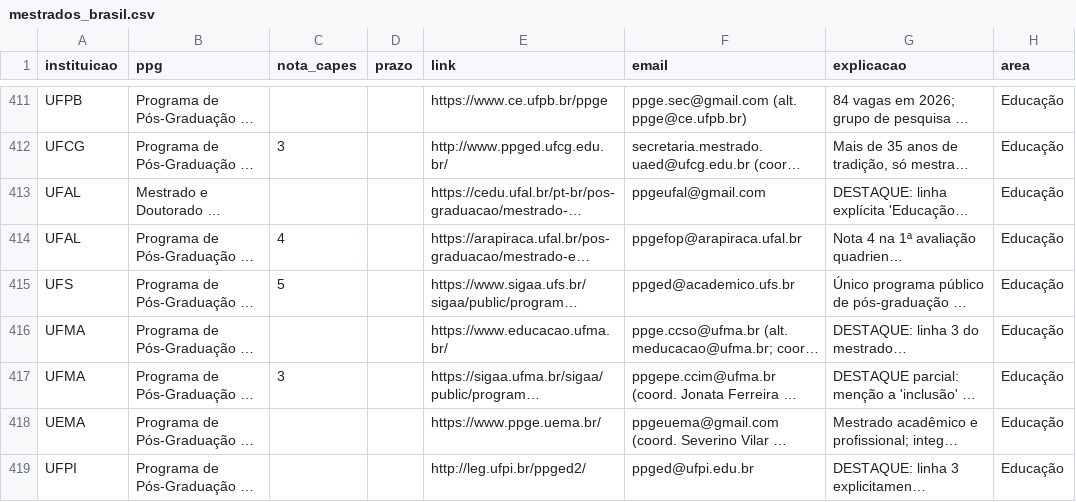
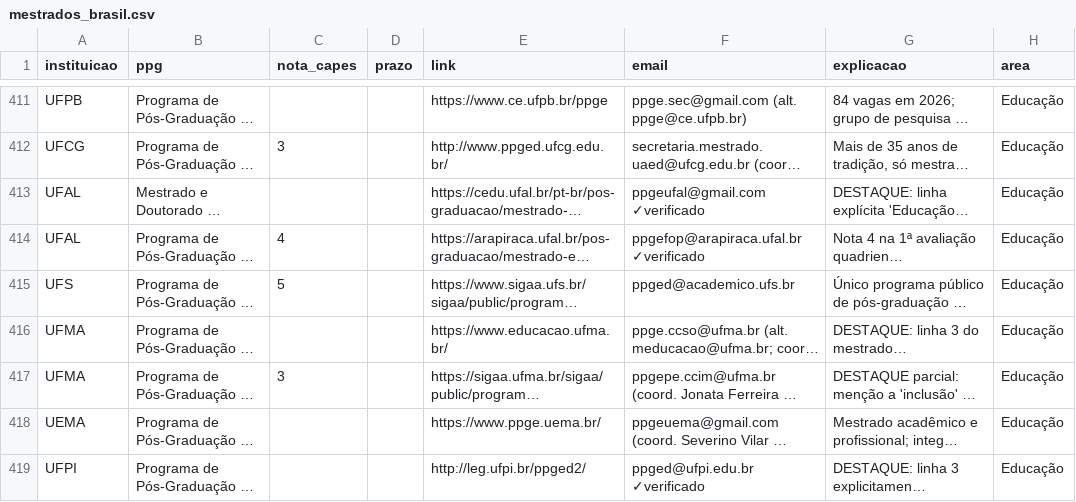
Before and after one commit to jfs195805-alt/Bolsamestradodoutorado, a CSV file: mestrados_brasil.csv, drawn as a sheet; only a part is shown, gaps mark what is left out; long unchanged cells end in …; the diff covers the shown part only; the diff names each change by its address in the sheet, - before the commit and + after, or states it on an @@ line.

```diff
--- a/mestrados_brasil.csv
+++ b/mestrados_brasil.csv
-F413 (email): ppgeufal@gmail.com
+F413 (email): ppgeufal@gmail.com ✓verificado
-F414 (email): ppgefop@arapiraca.ufal.br
+F414 (email): ppgefop@arapiraca.ufal.br ✓verificado
-F419 (email): ppged@ufpi.edu.br
+F419 (email): ppged@ufpi.edu.br ✓verificado
```
Also changed, not shown: 12 edited cells elsewhere in this file.
